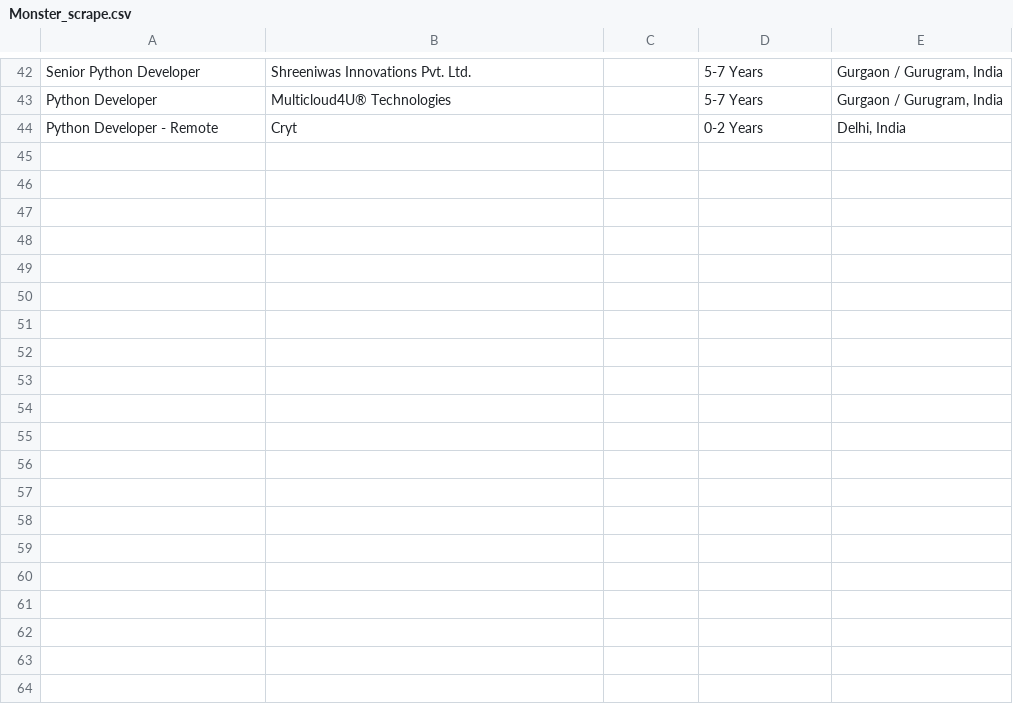
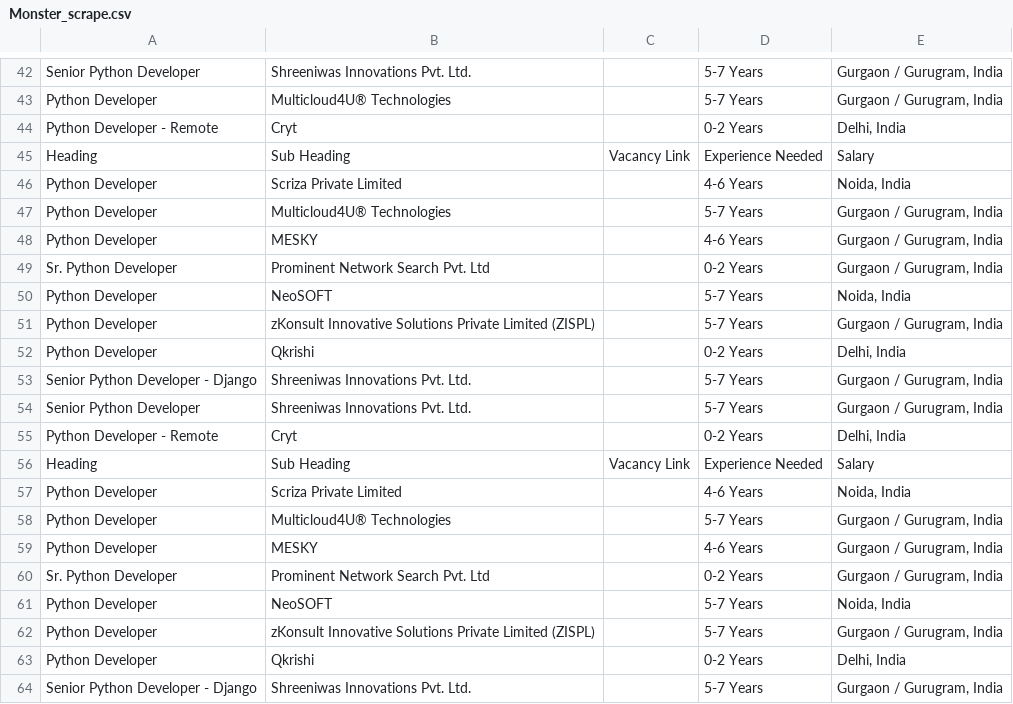
Before and after one commit to anuragkainth/JobSavvy-AI-Enhanced-Job-searching-and-Tracking, a CSV file: Monster_scrape.csv, drawn as a sheet; only a part is shown, gaps mark what is left out; the diff covers the shown part only.

```diff
--- a/Monster_scrape.csv
+++ b/Monster_scrape.csv
@@ -44 +44,21 @@ Python Developer,Multicloud4U® Technologies,,5-7 Years,"Gurgaon / Gurugram, Ind
 Python Developer - Remote,Cryt,,0-2 Years,"Delhi, India"
+Heading,Sub Heading,Vacancy Link,Experience Needed,Salary
+Python Developer,Scriza Private Limited,,4-6 Years,"Noida, India"
+Python Developer,Multicloud4U® Technologies,,5-7 Years,"Gurgaon / Gurugram, India"
+Python Developer,MESKY,,4-6 Years,"Gurgaon / Gurugram, India"
+Sr. Python Developer,Prominent Network Search Pvt. Ltd,,0-2 Years,"Gurgaon / Gurugram, India"
+Python Developer,NeoSOFT,,5-7 Years,"Noida, India"
+Python Developer,zKonsult Innovative Solutions Private Limited (ZISPL),,5-7 Years,"Gurgaon / Gurugram, India"
+Python Developer,Qkrishi,,0-2 Years,"Delhi, India"
+Senior Python Developer - Django,Shreeniwas Innovations Pvt. Ltd.,,5-7 Years,"Gurgaon / Gurugram, India"
+Senior Python Developer,Shreeniwas Innovations Pvt. Ltd.,,5-7 Years,"Gurgaon / Gurugram, India"
+Python Developer - Remote,Cryt,,0-2 Years,"Delhi, India"
+Heading,Sub Heading,Vacancy Link,Experience Needed,Salary
+Python Developer,Scriza Private Limited,,4-6 Years,"Noida, India"
+Python Developer,Multicloud4U® Technologies,,5-7 Years,"Gurgaon / Gurugram, India"
+Python Developer,MESKY,,4-6 Years,"Gurgaon / Gurugram, India"
+Sr. Python Developer,Prominent Network Search Pvt. Ltd,,0-2 Years,"Gurgaon / Gurugram, India"
+Python Developer,NeoSOFT,,5-7 Years,"Noida, India"
+Python Developer,zKonsult Innovative Solutions Private Limited (ZISPL),,5-7 Years,"Gurgaon / Gurugram, India"
+Python Developer,Qkrishi,,0-2 Years,"Delhi, India"
+Senior Python Developer - Django,Shreeniwas Innovations Pvt. Ltd.,,5-7 Years,"Gurgaon / Gurugram, India"
```
Also changed, not shown: 13 added rows elsewhere in this file, Hirist_scrape.csv, Naukri_scrape.csv, 3 other files.
